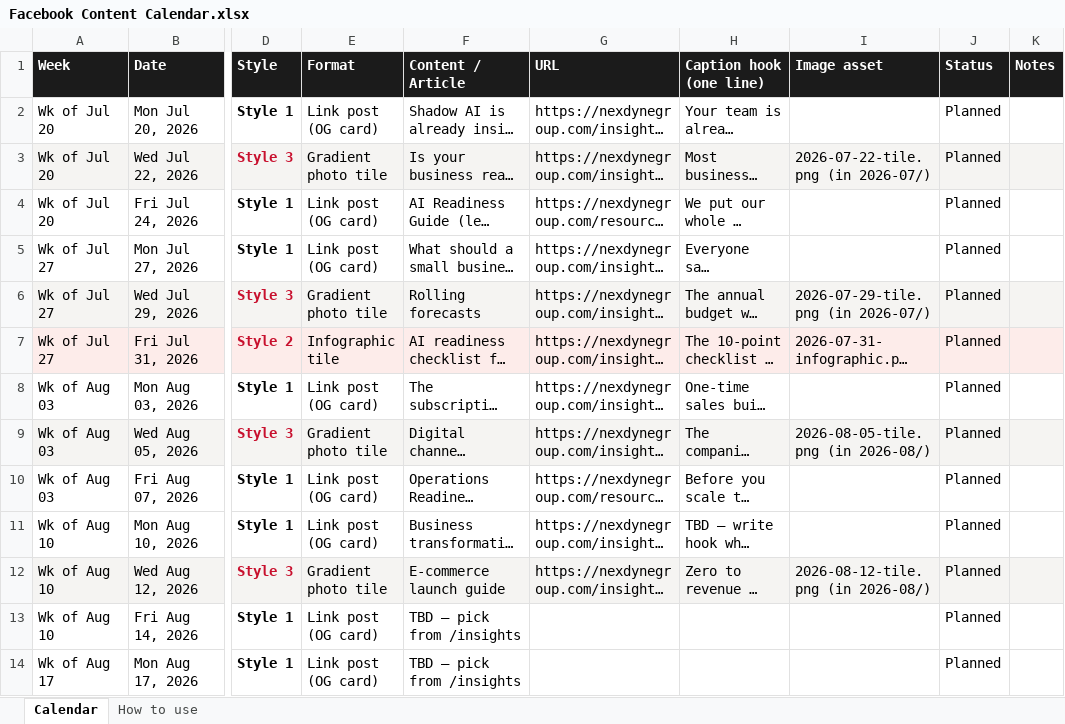
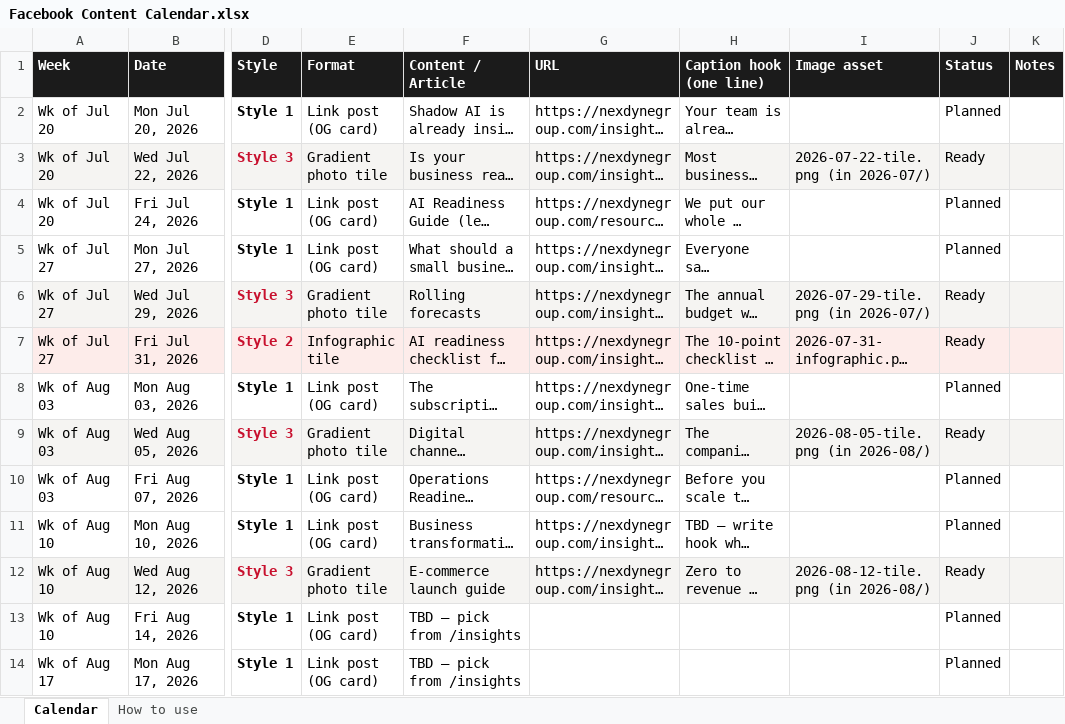
Before and after one commit to nexdyne-lab/nexydne-group, an Excel workbook: growth-marketing/facebook-content/Facebook Content Calendar.xlsx, sheet Calendar, drawn as a sheet; only a part is shown, gaps mark what is left out; long unchanged cells end in …; values as stored, in another font and other column widths than the file's, no borders; the diff names each change by its address in the sheet, - before the commit and + after, or states it on an @@ line.

```diff
--- a/growth-marketing/facebook-content/Facebook Content Calendar.xlsx (sheet Calendar)
+++ b/growth-marketing/facebook-content/Facebook Content Calendar.xlsx (sheet Calendar)
-J3 (Status): Planned
+J3 (Status): Ready
-J6:J7 (Status): Planned
+J6:J7 (Status): Ready
-J9 (Status): Planned
+J9 (Status): Ready
-J12 (Status): Planned
+J12 (Status): Ready
```
Also changed, not shown: 8 other files.
